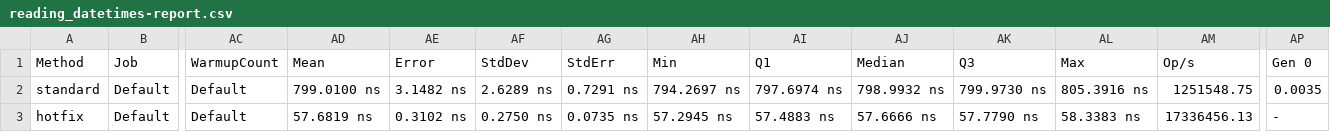
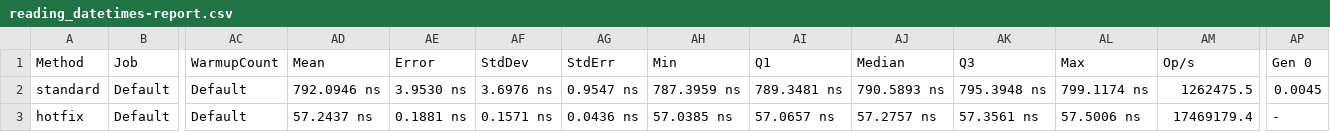
Before and after one commit to fedjabosnic/hotfix, a CSV file: .bench/reading_datetimes-report.csv, drawn as a sheet; only a part is shown, gaps mark what is left out; the diff names each change by its address in the sheet, - before the commit and + after, or states it on an @@ line.

```diff
--- a/.bench/reading_datetimes-report.csv
+++ b/.bench/reading_datetimes-report.csv
-AD2 (Mean): 799.0100 ns
+AD2 (Mean): 792.0946 ns
-AE2 (Error): 3.1482 ns
+AE2 (Error): 3.9530 ns
-AF2 (StdDev): 2.6289 ns
+AF2 (StdDev): 3.6976 ns
-AG2 (StdErr): 0.7291 ns
+AG2 (StdErr): 0.9547 ns
-AH2 (Min): 794.2697 ns
+AH2 (Min): 787.3959 ns
-AI2 (Q1): 797.6974 ns
+AI2 (Q1): 789.3481 ns
-AJ2 (Median): 798.9932 ns
+AJ2 (Median): 790.5893 ns
-AK2 (Q3): 799.9730 ns
+AK2 (Q3): 795.3948 ns
-AL2 (Max): 805.3916 ns
+AL2 (Max): 799.1174 ns
-AM2 (Op/s): 1251548.75
+AM2 (Op/s): 1262475.5
-AP2 (Gen 0): 0.0035
+AP2 (Gen 0): 0.0045
-AD3 (Mean): 57.6819 ns
+AD3 (Mean): 57.2437 ns
-AE3 (Error): 0.3102 ns
+AE3 (Error): 0.1881 ns
-AF3 (StdDev): 0.2750 ns
+AF3 (StdDev): 0.1571 ns
-AG3 (StdErr): 0.0735 ns
+AG3 (StdErr): 0.0436 ns
-AH3 (Min): 57.2945 ns
+AH3 (Min): 57.0385 ns
-AI3 (Q1): 57.4883 ns
+AI3 (Q1): 57.0657 ns
-AJ3 (Median): 57.6666 ns
+AJ3 (Median): 57.2757 ns
-AK3 (Q3): 57.7790 ns
+AK3 (Q3): 57.3561 ns
-AL3 (Max): 58.3383 ns
+AL3 (Max): 57.5006 ns
-AM3 (Op/s): 17336456.13
+AM3 (Op/s): 17469179.4
```
Also changed, not shown: .bench/basic-report.csv, .bench/parsing_messages-report.csv, 37 other files.
